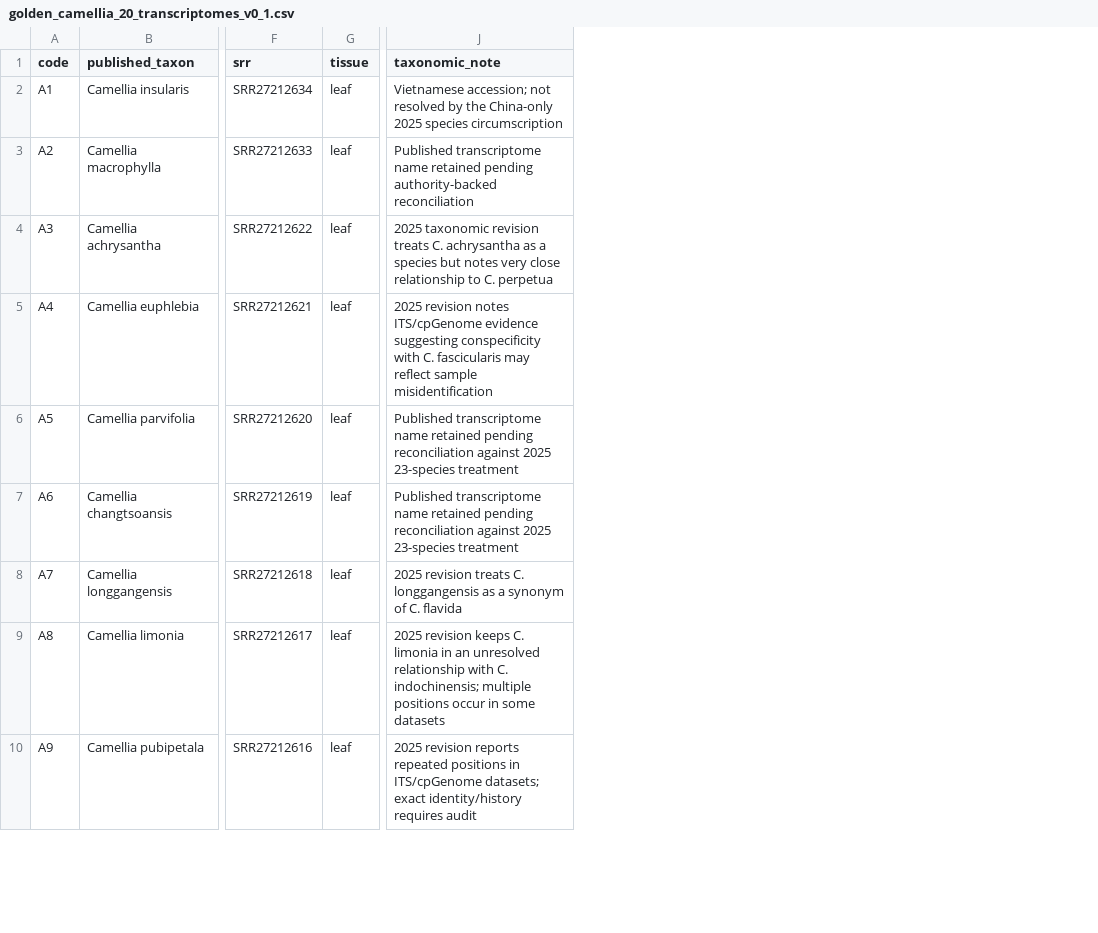
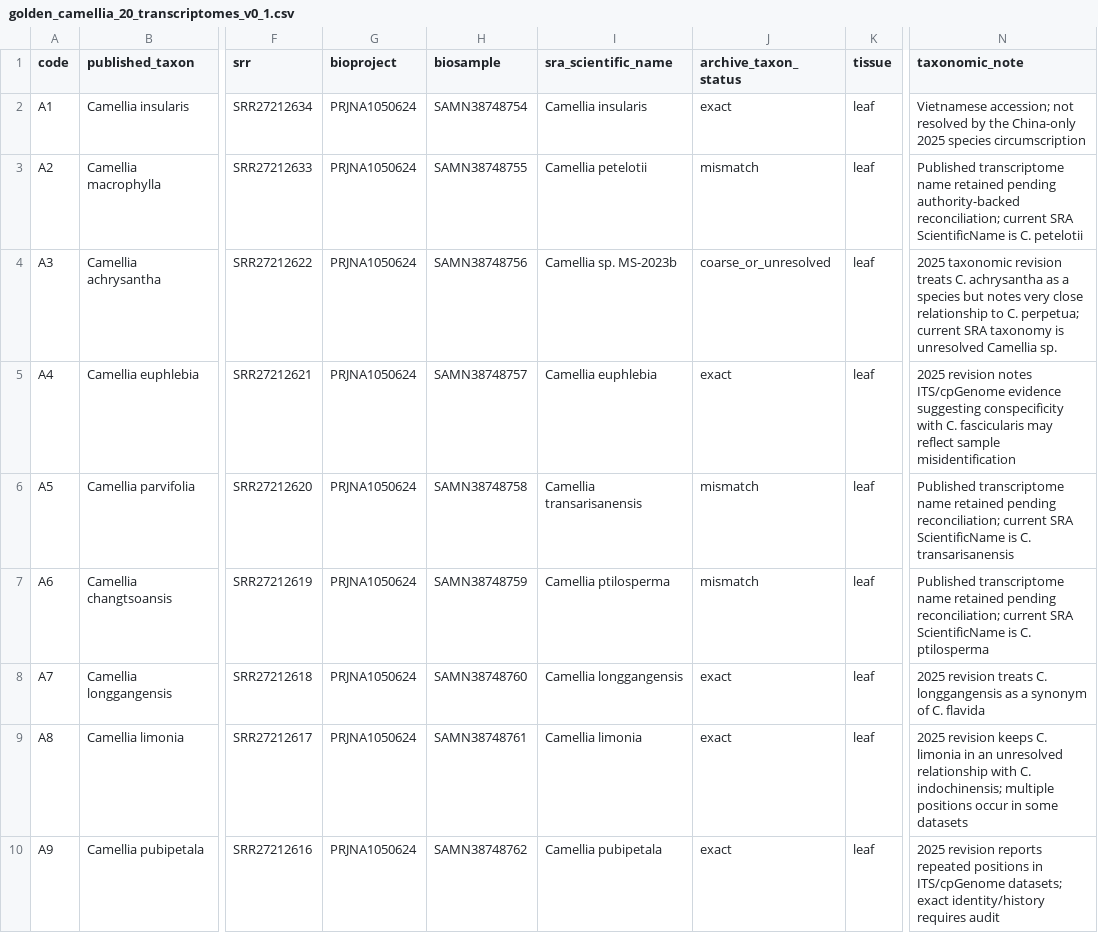
Before and after one commit to zuizui0223/chun, a CSV file: data/golden_camellia_20_transcriptomes_v0_1.csv, drawn as a sheet; only a part is shown, gaps mark what is left out; addresses are those after the commit; the diff covers the shown part only; the diff names each change by its address in the sheet, - before the commit and + after, or states it on an @@ line.

Commit message:
Freeze live SRA provenance for golden Camellia backbone

```diff
--- a/data/golden_camellia_20_transcriptomes_v0_1.csv
+++ b/data/golden_camellia_20_transcriptomes_v0_1.csv
+column G (bioproject), rows 2-10: all PRJNA1050624
+column H (biosample), rows 2-10: SAMN38748754 | SAMN38748755 | SAMN38748756 | SAMN38748757 | SAMN38748758 | SAMN38748759 | SAMN38748760 | SAMN38748761 | SAMN38748762
+column I (sra_scientific_name), rows 2-10: Camellia insularis | Camellia petelotii | Camellia sp. MS-2023b | Camellia euphlebia | Camellia transarisanensis | Camellia ptilosperma | Camellia longgangensis | Camellia limonia | Camellia pubipetala
+column J (archive_taxon_status), rows 2-10: exact | mismatch | coarse_or_unresolved | exact | mismatch | mismatch | exact | exact | exact
-N3 (taxonomic_note): …pending authority-backed reconciliation
+N3 (taxonomic_note): …pending authority-backed reconciliation; current SRA ScientificName is C. petelotii
-N4 (taxonomic_note): …to C. perpetua
+N4 (taxonomic_note): …to C. perpetua; current SRA taxonomy is unresolved Camellia sp.
-N6 (taxonomic_note): …retained pending reconciliation against 2025 23-species treatment
+N6 (taxonomic_note): …retained pending reconciliation; current SRA ScientificName is C. transarisanensis
-N7 (taxonomic_note): …retained pending reconciliation against 2025 23-species treatment
+N7 (taxonomic_note): …retained pending reconciliation; current SRA ScientificName is C. ptilosperma
```
Also changed, not shown: 6 edited cells elsewhere in this file.
